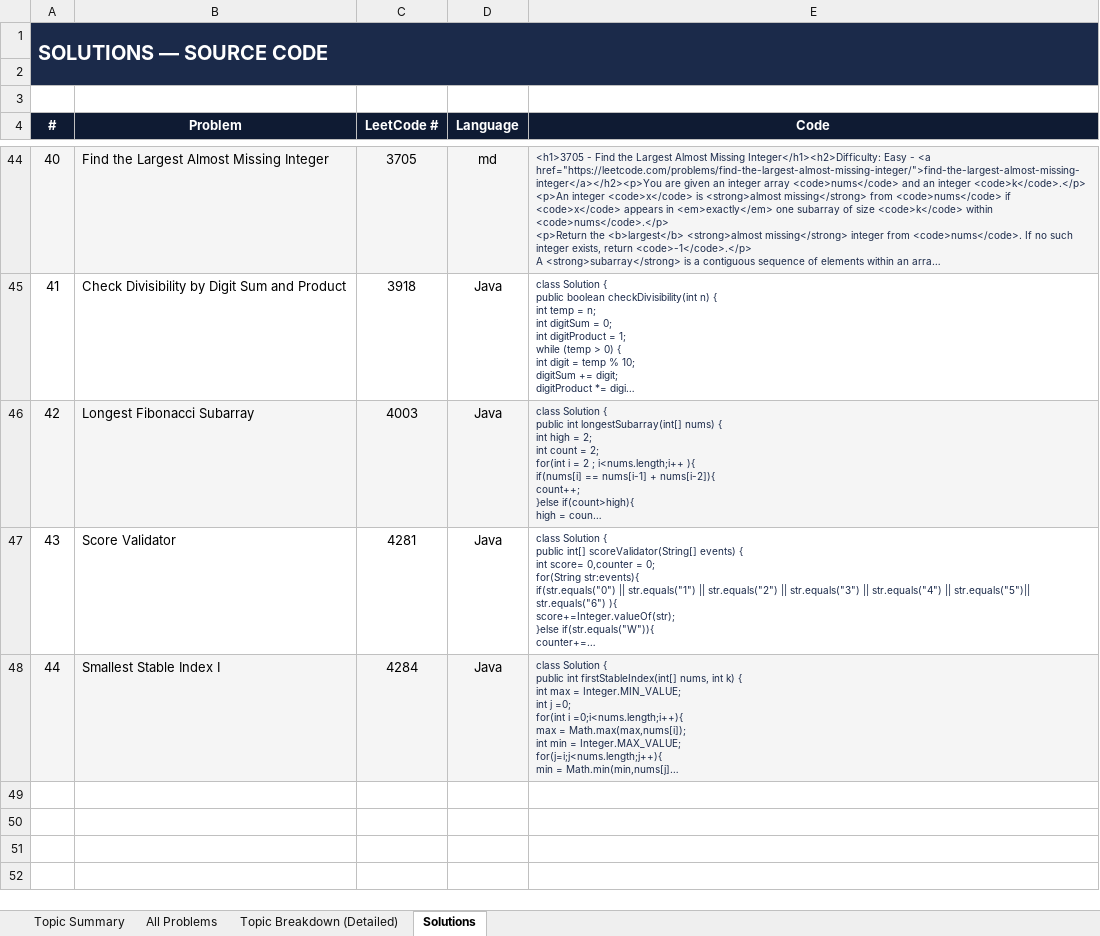
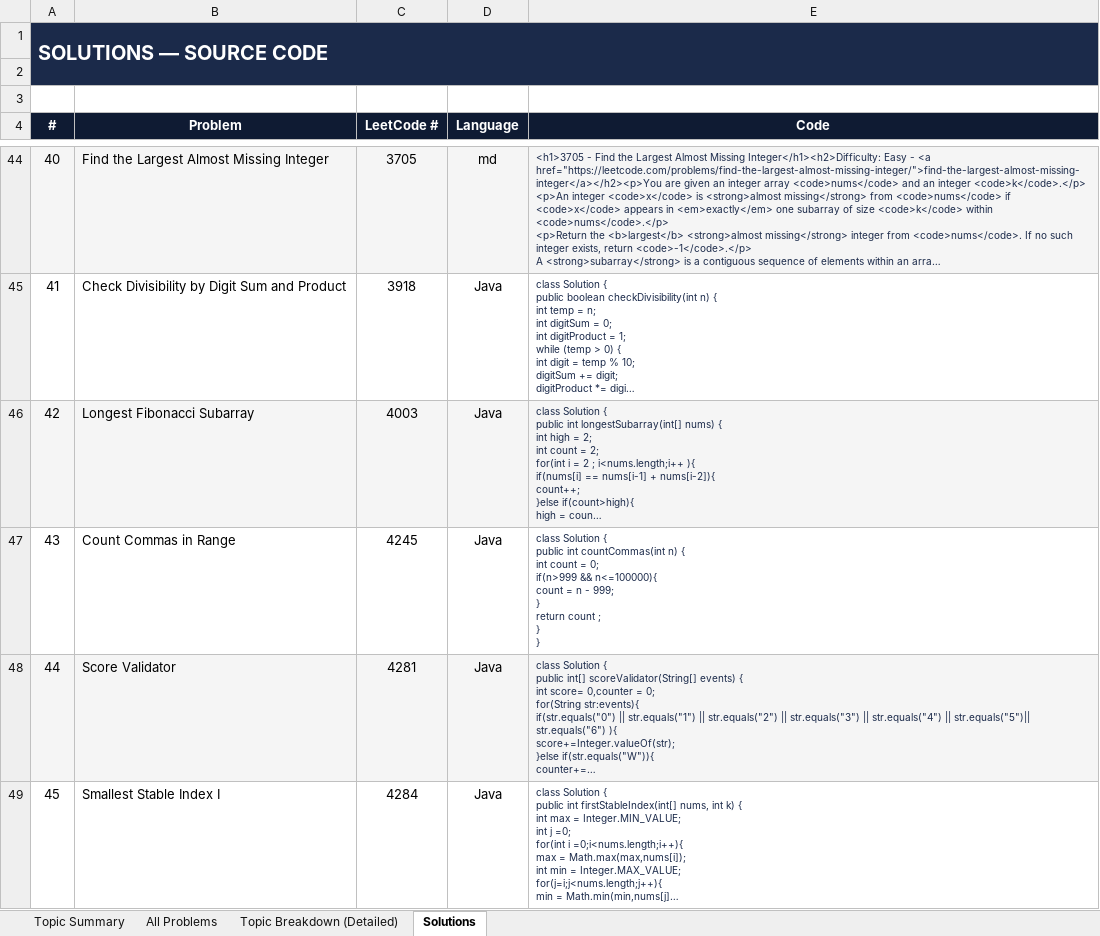
Before and after one commit to jaganathan-v/LeetCode_solutions, an Excel workbook: reports/LeetCode_Analytics.xlsx, sheet Solutions, drawn as a sheet; only a part is shown, gaps mark what is left out; long unchanged cells end in …; values as stored, in another font and other column widths than the file's, no borders; addresses are those after the commit; ↵ is a line break in a cell; the diff names each change by its address in the sheet, - before the commit and + after, or states it on an @@ line.

```diff
--- a/reports/LeetCode_Analytics.xlsx (sheet Solutions)
+++ b/reports/LeetCode_Analytics.xlsx (sheet Solutions)
+row 47: 43 | Count Commas in Range | 4245 | Java | class Solution { ↵ public int countCommas(int n) { ↵ int count = 0; ↵ if(n>999 && n<=100000){ ↵ count = n - 999; ↵ } ↵ return count ; ↵ } ↵ }
@@ column A (#) renumbered from row 48 down @@
-A48:E48 fill: none
+A48:E48 fill: #F5F5F5
-A49:E49 fill: #F5F5F5
+A49:E49 fill: none
```
Also changed, not shown: sheet Topic Summary, sheet All Problems, sheet Topic Breakdown (Detailed), 1 other file.
